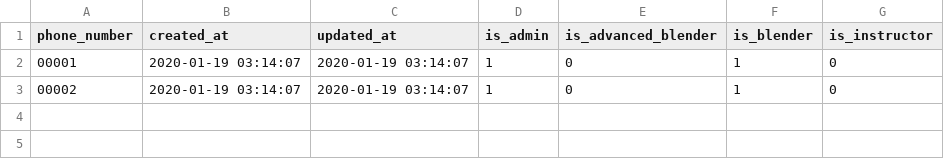
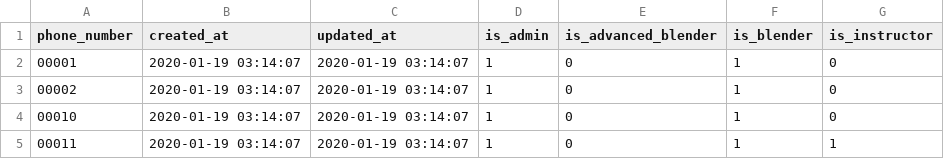
Before and after one commit to Tampereen-Urheilusukeltajat/Blenderi-Backend, a CSV file: src/test_data/create_user/access_role_list.csv, drawn as a sheet.

Commit message:
Fix create user

```diff
--- a/src/test_data/create_user/access_role_list.csv
+++ b/src/test_data/create_user/access_role_list.csv
@@ -3 +3,3 @@ phone_number;created_at;updated_at;is_admin;is_advanced_blender;is_blender;is_in
 00002;2020-01-19 03:14:07;2020-01-19 03:14:07;1;0;1;0;
+00010;2020-01-19 03:14:07;2020-01-19 03:14:07;1;0;1;0;
+00011;2020-01-19 03:14:07;2020-01-19 03:14:07;1;0;1;1;
```
Also changed, not shown: 4 other files.
